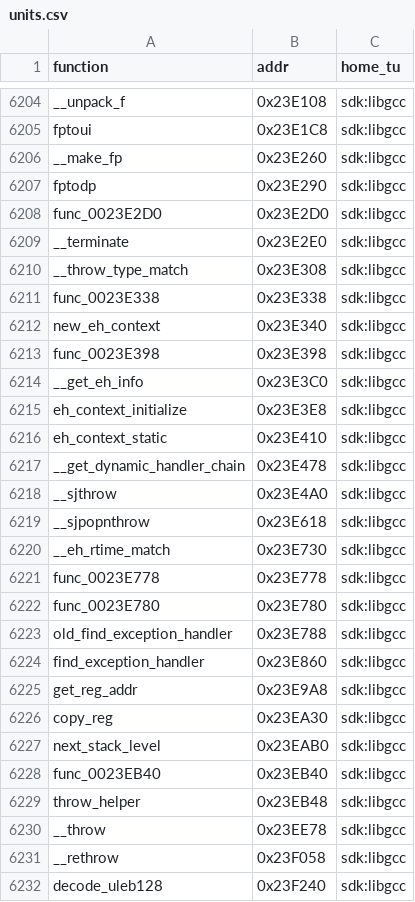
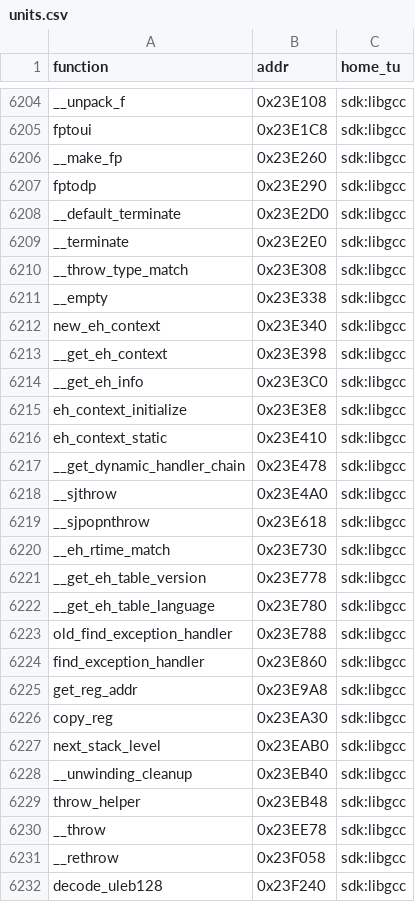
Before and after one commit to brc7/sly2-decomp, a CSV file: tools/layout/units.csv, drawn as a sheet; only a part is shown, gaps mark what is left out.

```diff
--- a/tools/layout/units.csv
+++ b/tools/layout/units.csv
@@ -6207,8 +6207,8 @@ __make_fp,0x23E260,sdk:libgcc
 fptodp,0x23E290,sdk:libgcc
-func_0023E2D0,0x23E2D0,sdk:libgcc
+__default_terminate,0x23E2D0,sdk:libgcc
 __terminate,0x23E2E0,sdk:libgcc
 __throw_type_match,0x23E308,sdk:libgcc
-func_0023E338,0x23E338,sdk:libgcc
+__empty,0x23E338,sdk:libgcc
 new_eh_context,0x23E340,sdk:libgcc
-func_0023E398,0x23E398,sdk:libgcc
+__get_eh_context,0x23E398,sdk:libgcc
 __get_eh_info,0x23E3C0,sdk:libgcc
@@ -6220,4 +6220,4 @@ __sjpopnthrow,0x23E618,sdk:libgcc
 __eh_rtime_match,0x23E730,sdk:libgcc
-func_0023E778,0x23E778,sdk:libgcc
-func_0023E780,0x23E780,sdk:libgcc
+__get_eh_table_version,0x23E778,sdk:libgcc
+__get_eh_table_language,0x23E780,sdk:libgcc
 old_find_exception_handler,0x23E788,sdk:libgcc
@@ -6227,3 +6227,3 @@ copy_reg,0x23EA30,sdk:libgcc
 next_stack_level,0x23EAB0,sdk:libgcc
-func_0023EB40,0x23EB40,sdk:libgcc
+__unwinding_cleanup,0x23EB40,sdk:libgcc
 throw_helper,0x23EB48,sdk:libgcc
```
Also changed, not shown: config/functions.csv, config/matched.csv, 13 other files.
